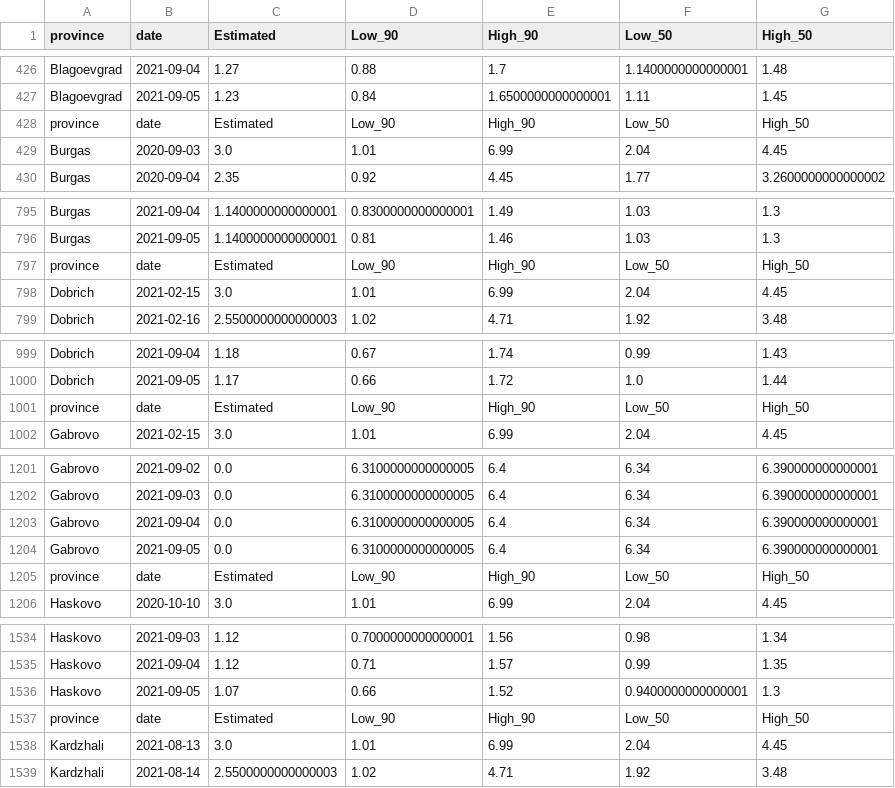
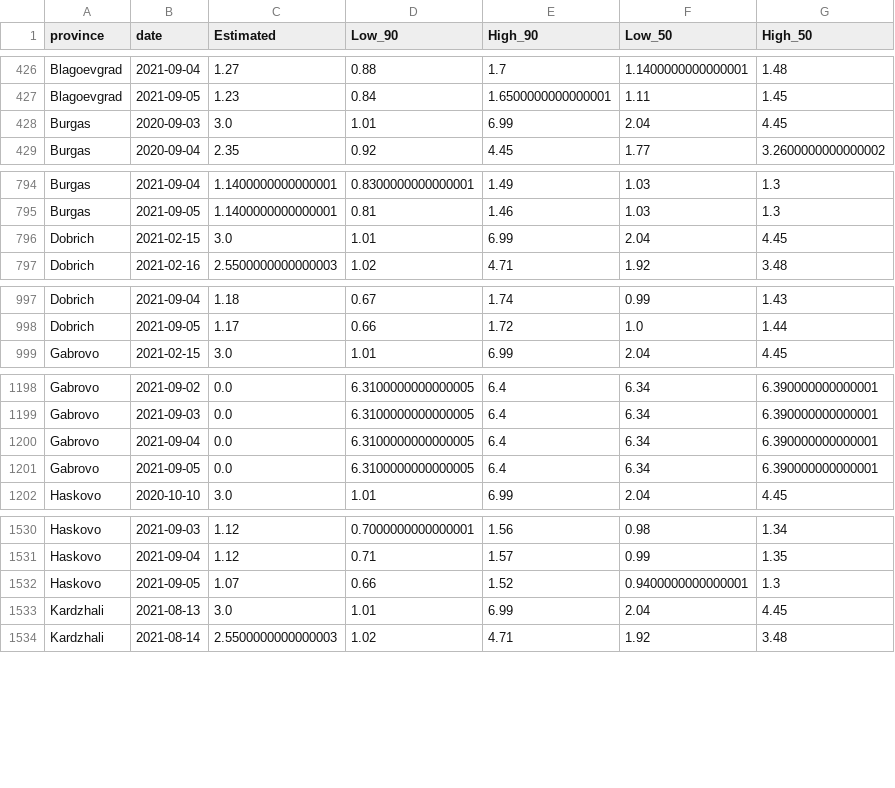
Before and after one commit to svilens/covid-bulgaria, a CSV file: dash_data/r0_provinces_r0.csv, drawn as a sheet; only a part is shown, gaps mark what is left out; the diff covers the shown part only.

```diff
--- a/dash_data/r0_provinces_r0.csv
+++ b/dash_data/r0_provinces_r0.csv
@@ -427,3 +427,2 @@ Blagoevgrad,2021-09-04,1.27,0.88,1.7,1.1400000000000001,1.48
 Blagoevgrad,2021-09-05,1.23,0.84,1.6500000000000001,1.11,1.45
-province,date,Estimated,Low_90,High_90,Low_50,High_50
 Burgas,2020-09-03,3.0,1.01,6.99,2.04,4.45
@@ -796,3 +795,2 @@ Burgas,2021-09-04,1.1400000000000001,0.8300000000000001,1.49,1.03,1.3
 Burgas,2021-09-05,1.1400000000000001,0.81,1.46,1.03,1.3
-province,date,Estimated,Low_90,High_90,Low_50,High_50
 Dobrich,2021-02-15,3.0,1.01,6.99,2.04,4.45
@@ -1000,3 +998,2 @@ Dobrich,2021-09-04,1.18,0.67,1.74,0.99,1.43
 Dobrich,2021-09-05,1.17,0.66,1.72,1.0,1.44
-province,date,Estimated,Low_90,High_90,Low_50,High_50
 Gabrovo,2021-02-15,3.0,1.01,6.99,2.04,4.45
@@ -1204,3 +1201,2 @@ Gabrovo,2021-09-04,0.0,6.3100000000000005,6.4,6.34,6.390000000000001
 Gabrovo,2021-09-05,0.0,6.3100000000000005,6.4,6.34,6.390000000000001
-province,date,Estimated,Low_90,High_90,Low_50,High_50
 Haskovo,2020-10-10,3.0,1.01,6.99,2.04,4.45
@@ -1536,3 +1532,2 @@ Haskovo,2021-09-04,1.12,0.71,1.57,0.99,1.35
 Haskovo,2021-09-05,1.07,0.66,1.52,0.9400000000000001,1.3
-province,date,Estimated,Low_90,High_90,Low_50,High_50
 Kardzhali,2021-08-13,3.0,1.01,6.99,2.04,4.45
```
Also changed, not shown: 18 removed rows elsewhere in this file, 1 other file.
